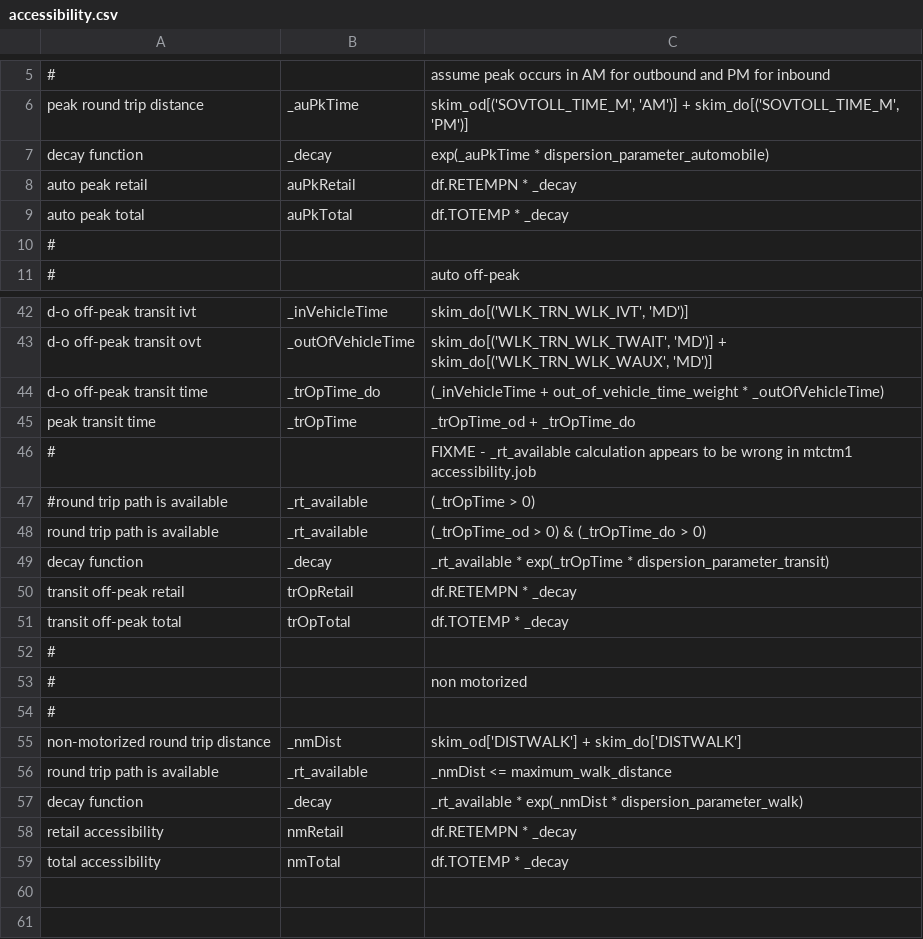
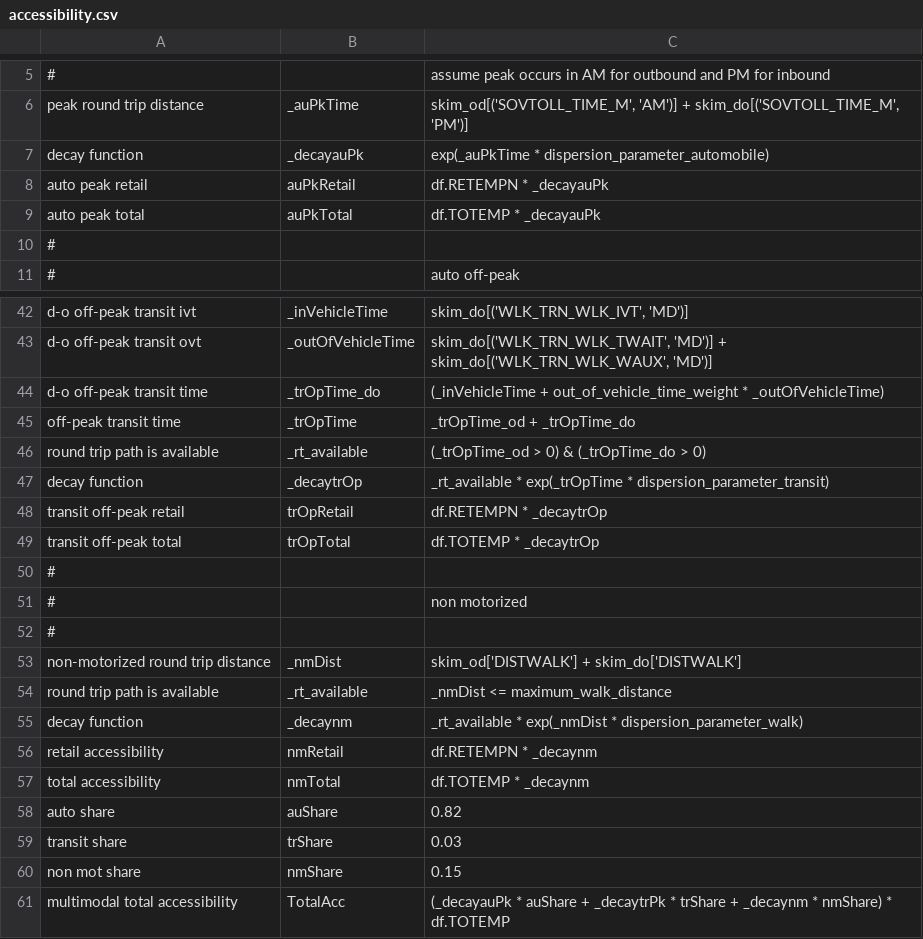
Before and after one commit to psrc/psrc_activitysim, a CSV file: configs_dev/accessibility.csv, drawn as a sheet; only a part is shown, gaps mark what is left out; removed rows and columns are numbered as before the commit, all else as after; the diff covers the shown part only; the diff names each change by its address in the sheet, - before the commit and + after, or states it on an @@ line.

```diff
--- a/configs_dev/accessibility.csv
+++ b/configs_dev/accessibility.csv
-B7: _decay
+B7: _decayauPk
-C8: df.RETEMPN * _decay
+C8: df.RETEMPN * _decayauPk
-C9: df.TOTEMP * _decay
+C9: df.TOTEMP * _decayauPk
-A45: peak transit time
+A45: off-peak transit time
-row 46: # |  | FIXME - _rt_available calculation appears to be wrong in mtctm1 accessibility.job
-row 47: #round trip path is available | _rt_available | (_trOpTime > 0)
-B47: _decay
+B47: _decaytrOp
-C48: df.RETEMPN * _decay
+C48: df.RETEMPN * _decaytrOp
-C49: df.TOTEMP * _decay
+C49: df.TOTEMP * _decaytrOp
-B55: _decay
+B55: _decaynm
-C56: df.RETEMPN * _decay
+C56: df.RETEMPN * _decaynm
-C57: df.TOTEMP * _decay
+C57: df.TOTEMP * _decaynm
+row 58: auto share | auShare | 0.82
+row 59: transit share | trShare | 0.03
+row 60: non mot share | nmShare | 0.15
+row 61: multimodal total accessibility | TotalAcc | (_decayauPk * auShare + _decaytrPk * trShare + _decaynm * nmShare) * df.TOTEMP
```
Also changed, not shown: 6 edited cells elsewhere in this file, configs_dev/annotate_households.csv, 9 other files.
